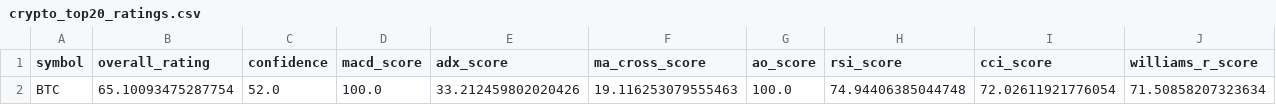
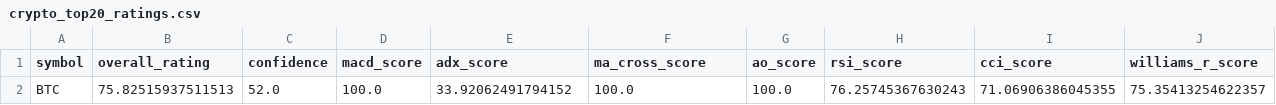
Before and after one commit to cr7pto0-py/crypto-tech-agent, a CSV file: crypto_top20_ratings.csv, drawn as a sheet; only a part is shown; the diff names each change by its address in the sheet, - before the commit and + after, or states it on an @@ line.

```diff
--- a/crypto_top20_ratings.csv
+++ b/crypto_top20_ratings.csv
-B2 (overall_rating): 65.10093475287754
+B2 (overall_rating): 75.82515937511513
-E2 (adx_score): 33.212459802020426
+E2 (adx_score): 33.92062491794152
-F2 (ma_cross_score): 19.116253079555463
+F2 (ma_cross_score): 100.0
-H2 (rsi_score): 74.94406385044748
+H2 (rsi_score): 76.25745367630243
-I2 (cci_score): 72.02611921776054
+I2 (cci_score): 71.06906386045355
-J2 (williams_r_score): 71.50858207323634
+J2 (williams_r_score): 75.35413254622357
```
